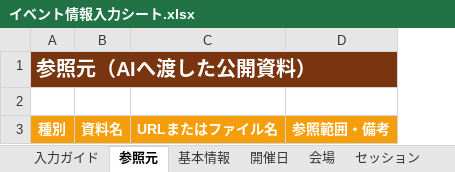
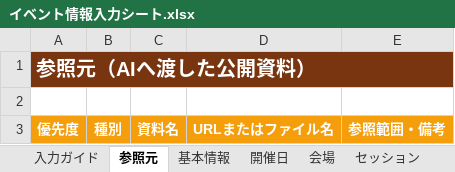
Before and after one commit to toyokan/t-pod, an Excel workbook: template/イベント情報入力シート.xlsx, sheet 参照元, drawn as a sheet; values as stored, in another font and other column widths than the file's, no borders; removed rows and columns are numbered as before the commit, all else as after; the diff names each change by its address in the sheet, - before the commit and + after, or states it on an @@ line.

```diff
--- a/template/イベント情報入力シート.xlsx (sheet 参照元)
+++ b/template/イベント情報入力シート.xlsx (sheet 参照元)
+column A, rows 1-3: 参照元（AIへ渡した公開資料） |  | 優先度
-B1: 参照元（AIへ渡した公開資料）
+B1: (empty)
-A1:D1 merged
```
Also changed, not shown: sheet セッション, sheet 入力ガイド, 15 other files.
